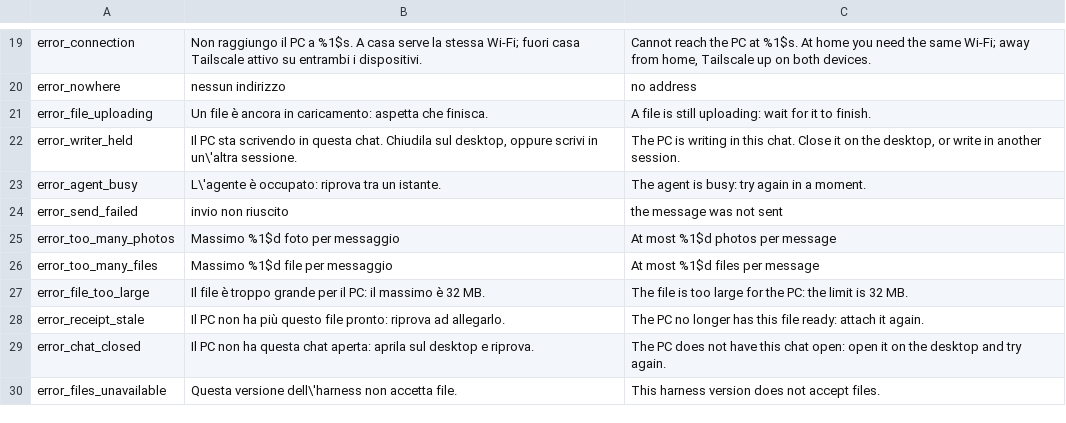
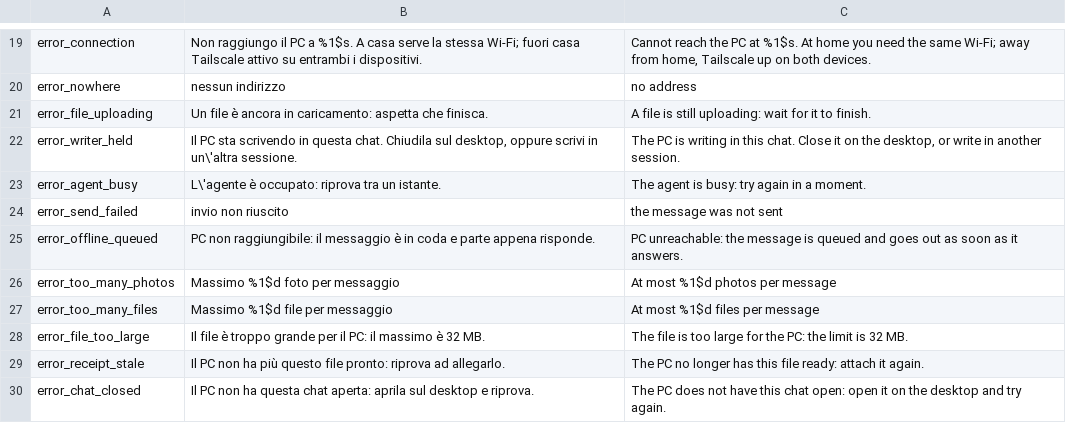
Before and after one commit to Dotlabs-Studios/dsh-mobile-connector, a TSV file: tools/l10n/errors.tsv, drawn as a sheet; only a part is shown, gaps mark what is left out; the shorter side is filled out with more unchanged rows.

```diff
--- a/tools/l10n/errors.tsv
+++ b/tools/l10n/errors.tsv
@@ -24,2 +24,3 @@ error_agent_busy	L\'agente è occupato: riprova tra un istante.	The agent is bus
 error_send_failed	invio non riuscito	the message was not sent
+error_offline_queued	PC non raggiungibile: il messaggio è in coda e parte appena risponde.	PC unreachable: the message is queued and goes out as soon as it answers.
 error_too_many_photos	Massimo %1$d foto per messaggio	At most %1$d photos per message
```
Also changed, not shown: tools/l10n/chat.tsv, 11 other files.
